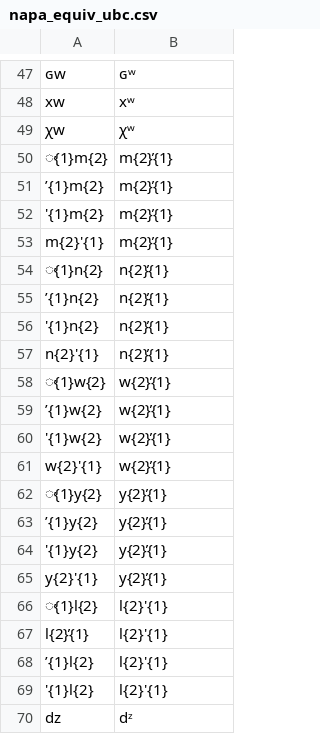
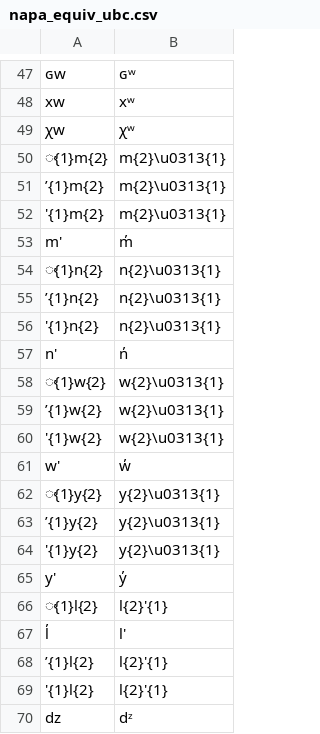
Before and after one commit to roedoejet/g2p, a CSV file: g2p/mappings/langs/kwk/napa_equiv_ubc.csv, drawn as a sheet; only a part is shown, gaps mark what is left out; the diff covers the shown part only.

```diff
--- a/g2p/mappings/langs/kwk/napa_equiv_ubc.csv
+++ b/g2p/mappings/langs/kwk/napa_equiv_ubc.csv
@@ -49,20 +49,20 @@ xw,xʷ
 χw,χʷ
-̕{1}m{2},m{2}̓{1}
-’{1}m{2},m{2}̓{1}
-'{1}m{2},m{2}̓{1}
-m{2}'{1},m{2}̓{1}
-̕{1}n{2},n{2}̓{1}
-’{1}n{2},n{2}̓{1}
-'{1}n{2},n{2}̓{1}
-n{2}'{1},n{2}̓{1}
-̕{1}w{2},w{2}̓{1}
-’{1}w{2},w{2}̓{1}
-'{1}w{2},w{2}̓{1}
-w{2}'{1},w{2}̓{1}
-̕{1}y{2},y{2}̓{1}
-’{1}y{2},y{2}̓{1}
-'{1}y{2},y{2}̓{1}
-y{2}'{1},y{2}̓{1}
+̕{1}m{2},m{2}\u0313{1}
+’{1}m{2},m{2}\u0313{1}
+'{1}m{2},m{2}\u0313{1}
+m',m̓
+̕{1}n{2},n{2}\u0313{1}
+’{1}n{2},n{2}\u0313{1}
+'{1}n{2},n{2}\u0313{1}
+n',n̓
+̕{1}w{2},w{2}\u0313{1}
+’{1}w{2},w{2}\u0313{1}
+'{1}w{2},w{2}\u0313{1}
+w',w̓
+̕{1}y{2},y{2}\u0313{1}
+’{1}y{2},y{2}\u0313{1}
+'{1}y{2},y{2}\u0313{1}
+y',y̓
 ̕{1}l{2},l{2}'{1}
-l{2}̓{1},l{2}'{1}
+l̓,l'
 ’{1}l{2},l{2}'{1}
```
Also changed, not shown: 20 added rows, 20 removed rows and 8 edited cells elsewhere in this file, g2p/mappings/langs/kwk/umista_equiv.csv, 1 other file.
